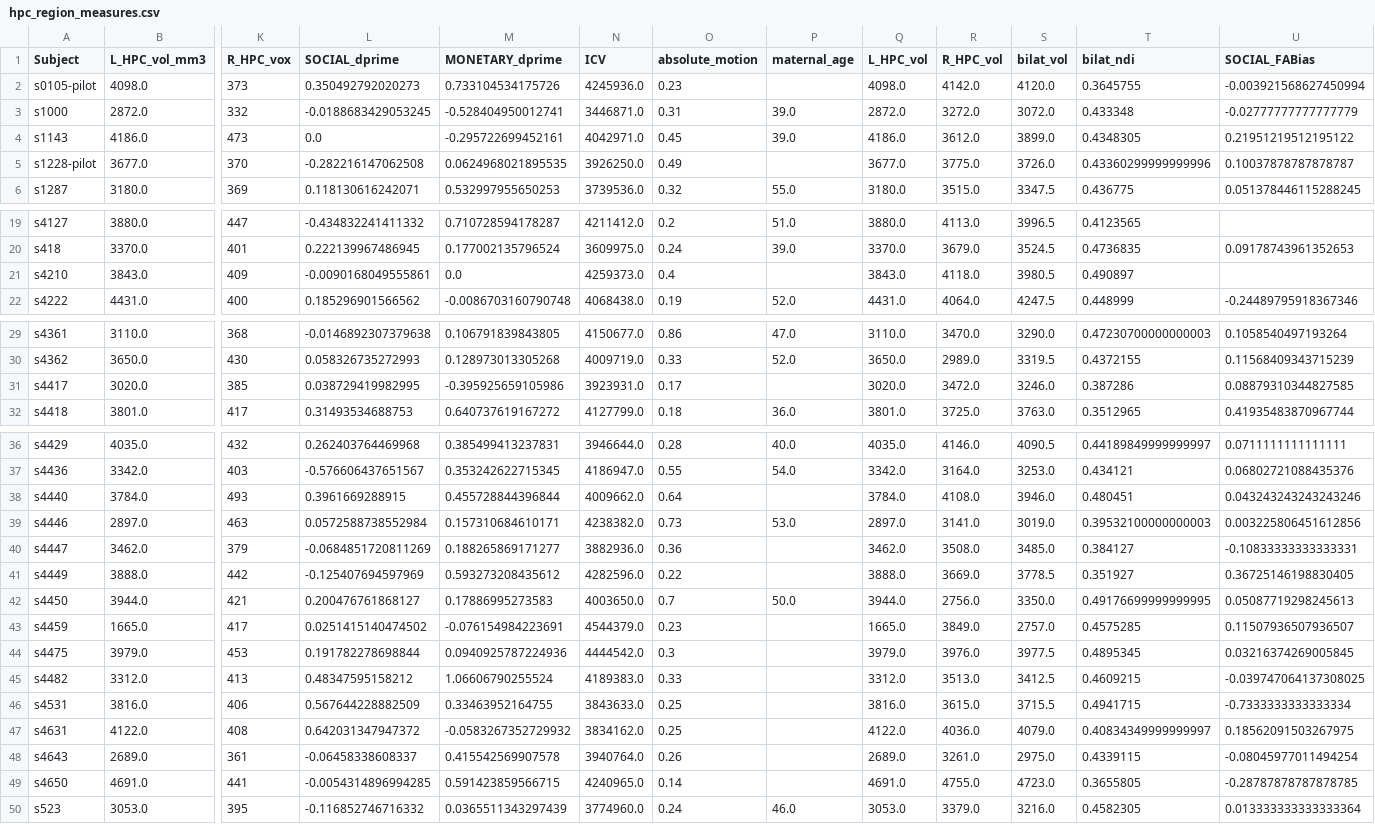
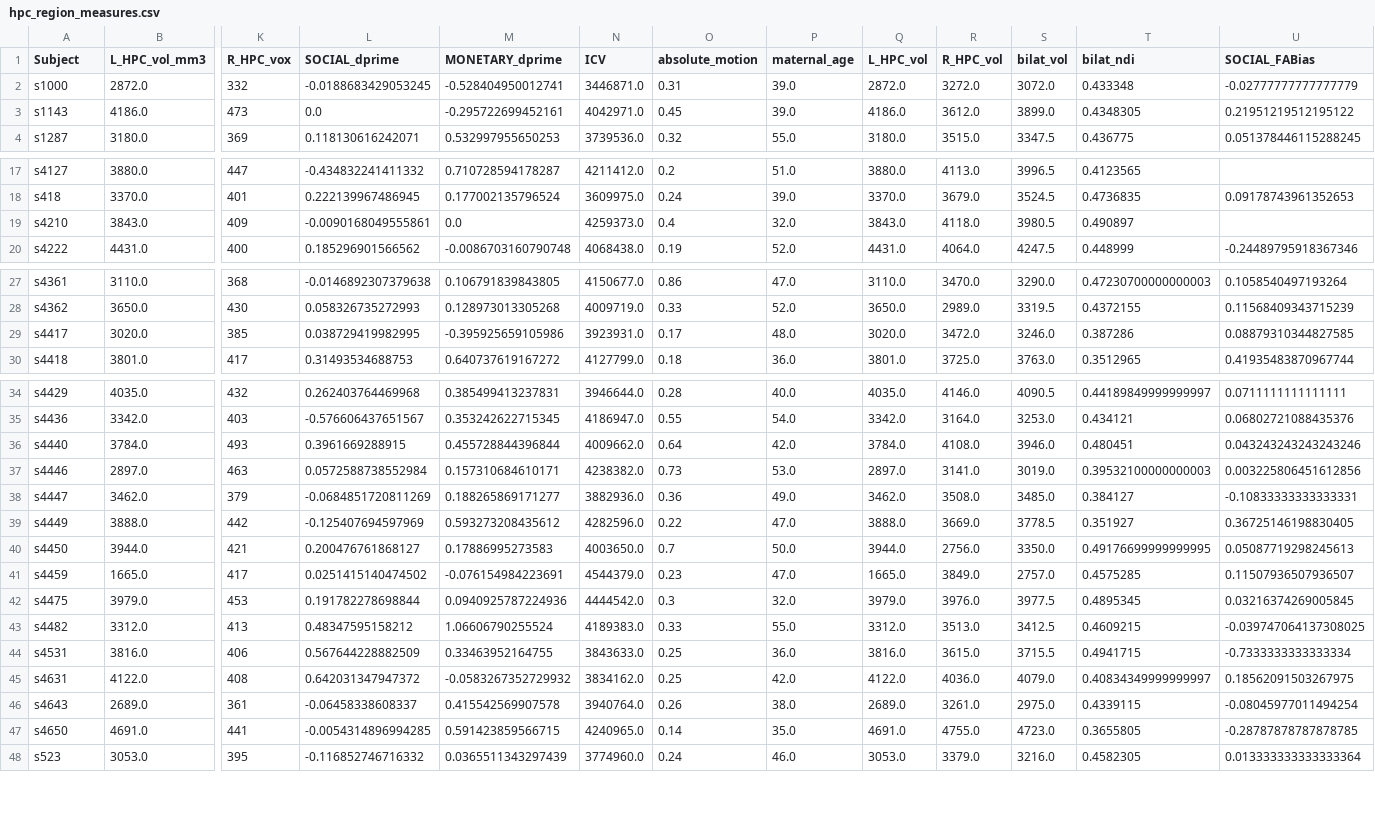
Before and after one commit to DiffusionTensorImaging-Repos/SDN-IMPACT-DTI, a CSV file: data/hpc_region_measures.csv, drawn as a sheet; only a part is shown, gaps mark what is left out; removed rows and columns are numbered as before the commit, all else as after; rows hold the shown columns only; the diff names each change by its address in the sheet, - before the commit and + after, or states it on an @@ line.

```diff
--- a/data/hpc_region_measures.csv
+++ b/data/hpc_region_measures.csv
-row 2: s0105-pilot | 4098.0 | 373 | 0.350492792020273 | 0.733104534175726 | 4245936.0 | 0.23 |  | 4098.0 | 4142.0 | 4120.0 | 0.3645755 | -0.003921568627450994
-row 5: s1228-pilot | 3677.0 | 370 | -0.282216147062508 | 0.0624968021895535 | 3926250.0 | 0.49 |  | 3677.0 | 3775.0 | 3726.0 | 0.43360299999999996 | 0.10037878787878787
-P19 (maternal_age): (empty)
+P19 (maternal_age): 32.0
-P29 (maternal_age): (empty)
+P29 (maternal_age): 48.0
-P36 (maternal_age): (empty)
+P36 (maternal_age): 42.0
-P38 (maternal_age): (empty)
+P38 (maternal_age): 49.0
-P39 (maternal_age): (empty)
+P39 (maternal_age): 47.0
-P41 (maternal_age): (empty)
+P41 (maternal_age): 47.0
-P42 (maternal_age): (empty)
+P42 (maternal_age): 32.0
-P43 (maternal_age): (empty)
+P43 (maternal_age): 55.0
-P44 (maternal_age): (empty)
+P44 (maternal_age): 36.0
-P45 (maternal_age): (empty)
+P45 (maternal_age): 42.0
-P46 (maternal_age): (empty)
+P46 (maternal_age): 38.0
-P47 (maternal_age): (empty)
+P47 (maternal_age): 35.0
```
Also changed, not shown: 16 other files.
